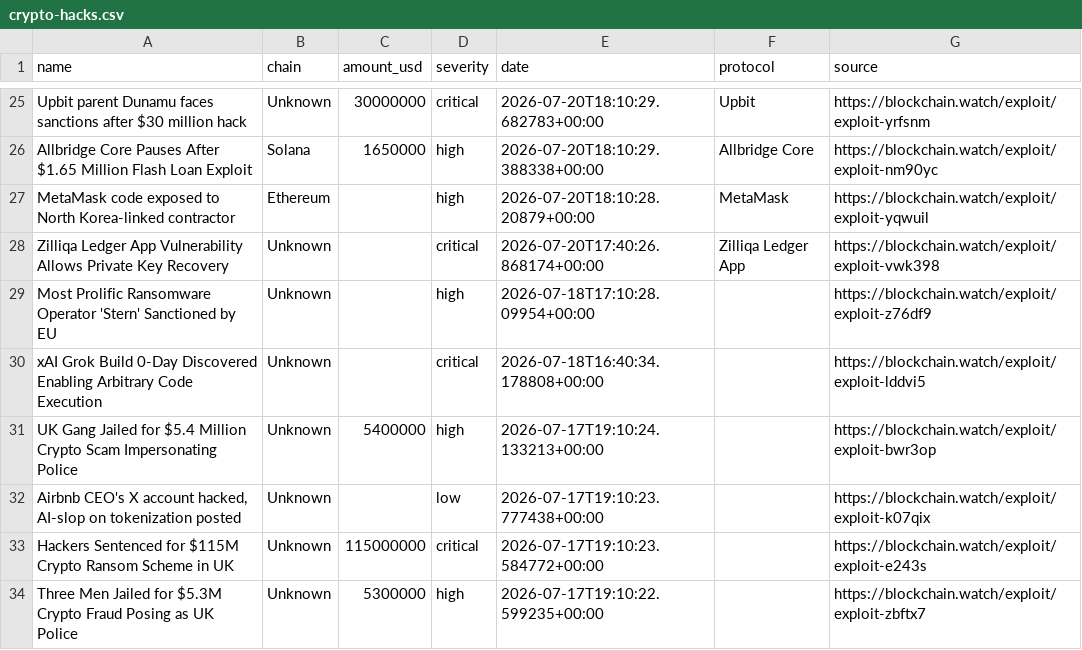
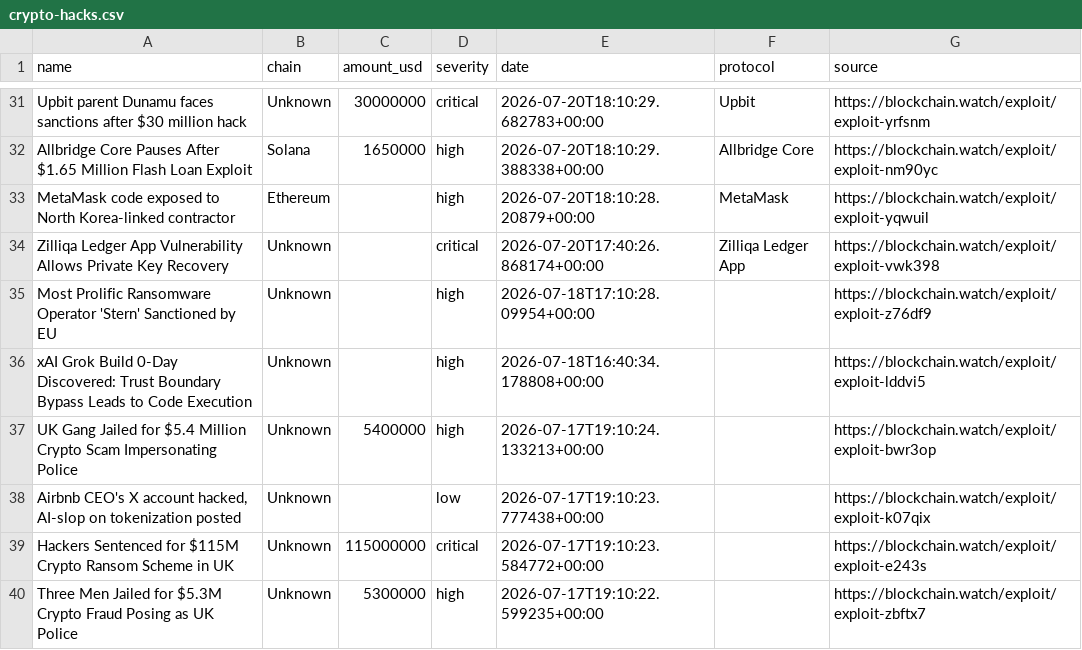
Before and after one commit to Blockchainwatch/blockchain-intelligence-datasets, a CSV file: crypto-hacks.csv, drawn as a sheet; only a part is shown, gaps mark what is left out; the diff covers the shown part only.

```diff
--- a/crypto-hacks.csv
+++ b/crypto-hacks.csv
@@ -29,3 +35,3 @@ Zilliqa Ledger App Vulnerability Allows Private Key Recovery,Unknown,,critical,2
 Most Prolific Ransomware Operator 'Stern' Sanctioned by EU,Unknown,,high,2026-07-18T17:10:28.09954+00:00,,https://blockchain.watch/exploit/exploit-z76df9
-xAI Grok Build 0-Day Discovered Enabling Arbitrary Code Execution,Unknown,,critical,2026-07-18T16:40:34.178808+00:00,,https://blockchain.watch/exploit/exploit-lddvi5
+xAI Grok Build 0-Day Discovered: Trust Boundary Bypass Leads to Code Execution,Unknown,,high,2026-07-18T16:40:34.178808+00:00,,https://blockchain.watch/exploit/exploit-lddvi5
 UK Gang Jailed for $5.4 Million Crypto Scam Impersonating Police,Unknown,5400000,high,2026-07-17T19:10:24.133213+00:00,,https://blockchain.watch/exploit/exploit-bwr3op
```
Also changed, not shown: 6 added rows, 6 removed rows and 21 edited cells elsewhere in this file.
